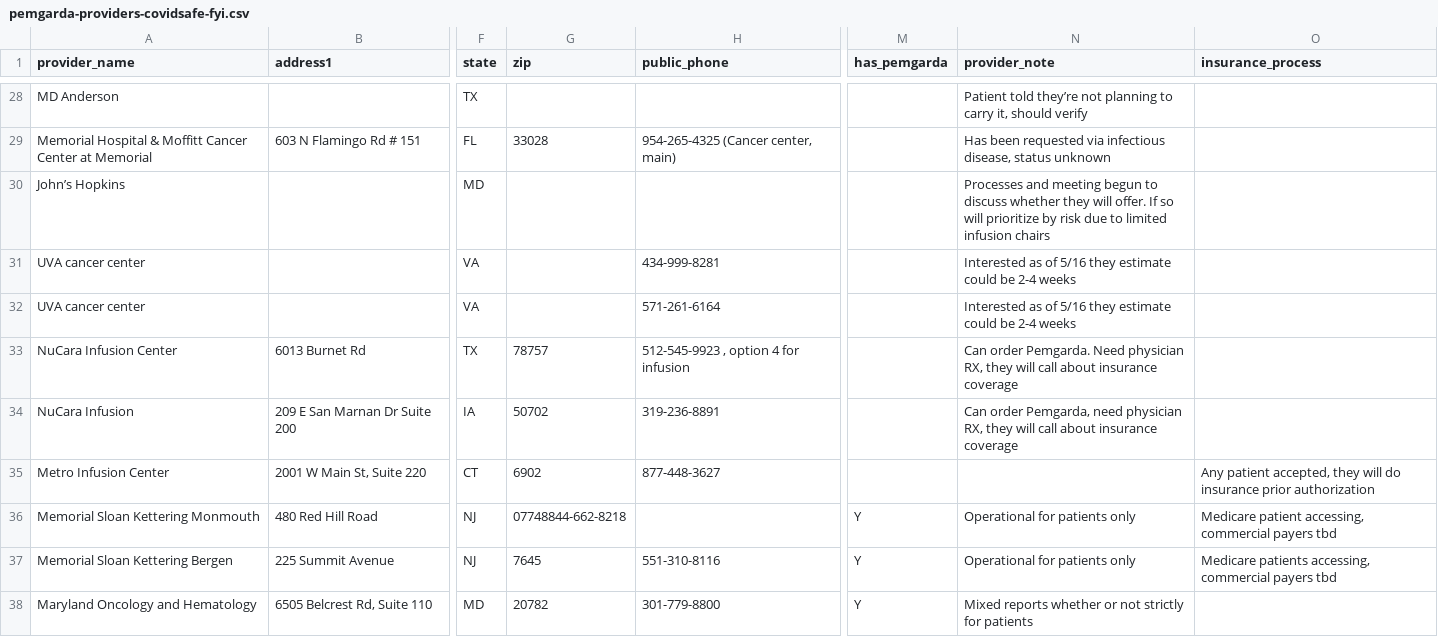
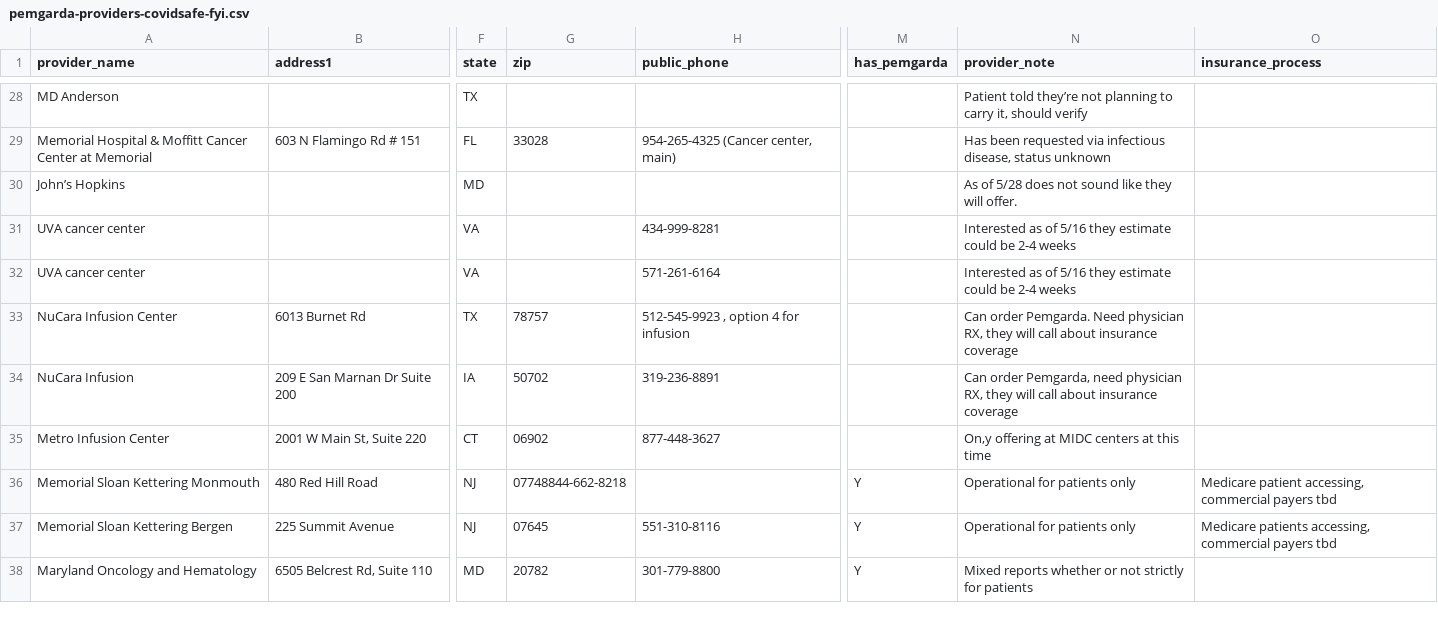
Before and after one commit to covidsafe-fyi/covidsafe-app, a CSV file: web/wwwroot/data/pemgarda-providers-covidsafe-fyi.csv, drawn as a sheet; only a part is shown, gaps mark what is left out; the diff covers the shown part only; the diff names each change by its address in the sheet, - before the commit and + after, or states it on an @@ line.

Commit message:
updated pemgarda data as of 6/2/2024

```diff
--- a/web/wwwroot/data/pemgarda-providers-covidsafe-fyi.csv
+++ b/web/wwwroot/data/pemgarda-providers-covidsafe-fyi.csv
-N30 (provider_note): Processes and meeting begun to discuss whether they will offer. If so will prioritize by risk due to limited infusion chairs
+N30 (provider_note): As of 5/28 does not sound like they will offer.
-G35 (zip): 6902
+G35 (zip): 06902
-N35 (provider_note): (empty)
+N35 (provider_note): On,y offering at MIDC centers at this time
-O35 (insurance_process): Any patient accepted, they will do insurance prior authorization
+O35 (insurance_process): (empty)
-G37 (zip): 7645
+G37 (zip): 07645
```
Also changed, not shown: 7 added rows and 3 edited cells elsewhere in this file.
